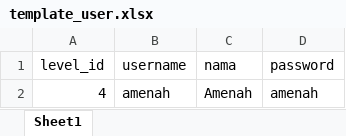
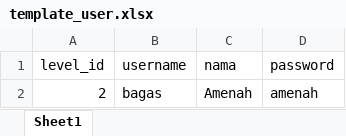
Before and after one commit to aishaaaara/PWL_POS, an Excel workbook: public/template_user.xlsx, sheet Sheet1, drawn as a sheet; values as stored, in another font and other column widths than the file's, no borders; the diff names each change by its address in the sheet, - before the commit and + after, or states it on an @@ line.

```diff
--- a/public/template_user.xlsx (sheet Sheet1)
+++ b/public/template_user.xlsx (sheet Sheet1)
-A2 (level_id): 4
+A2 (level_id): 2
-B2 (username): amenah
+B2 (username): bagas
```
Also changed, not shown: public/template_barang.xlsx, public/template_kategori.xlsx, 34 other files.
